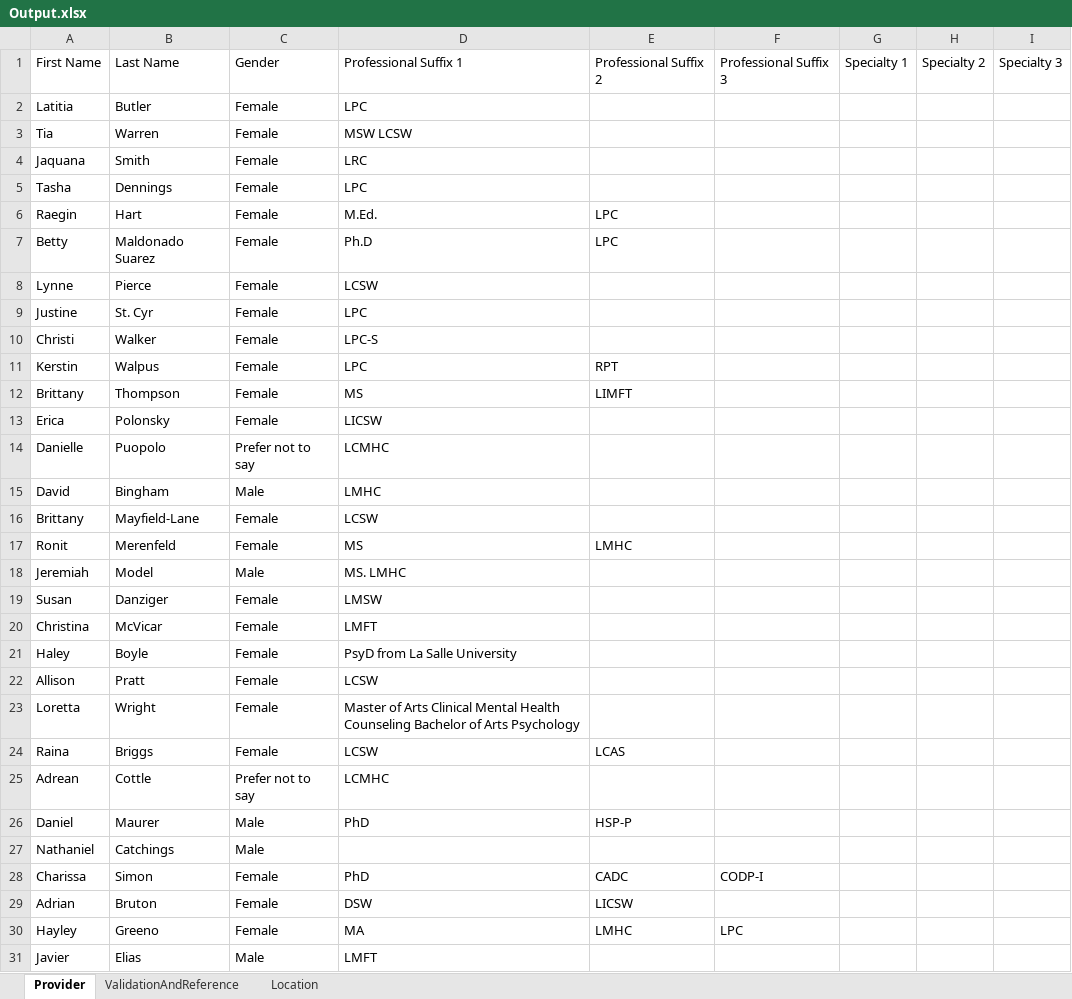
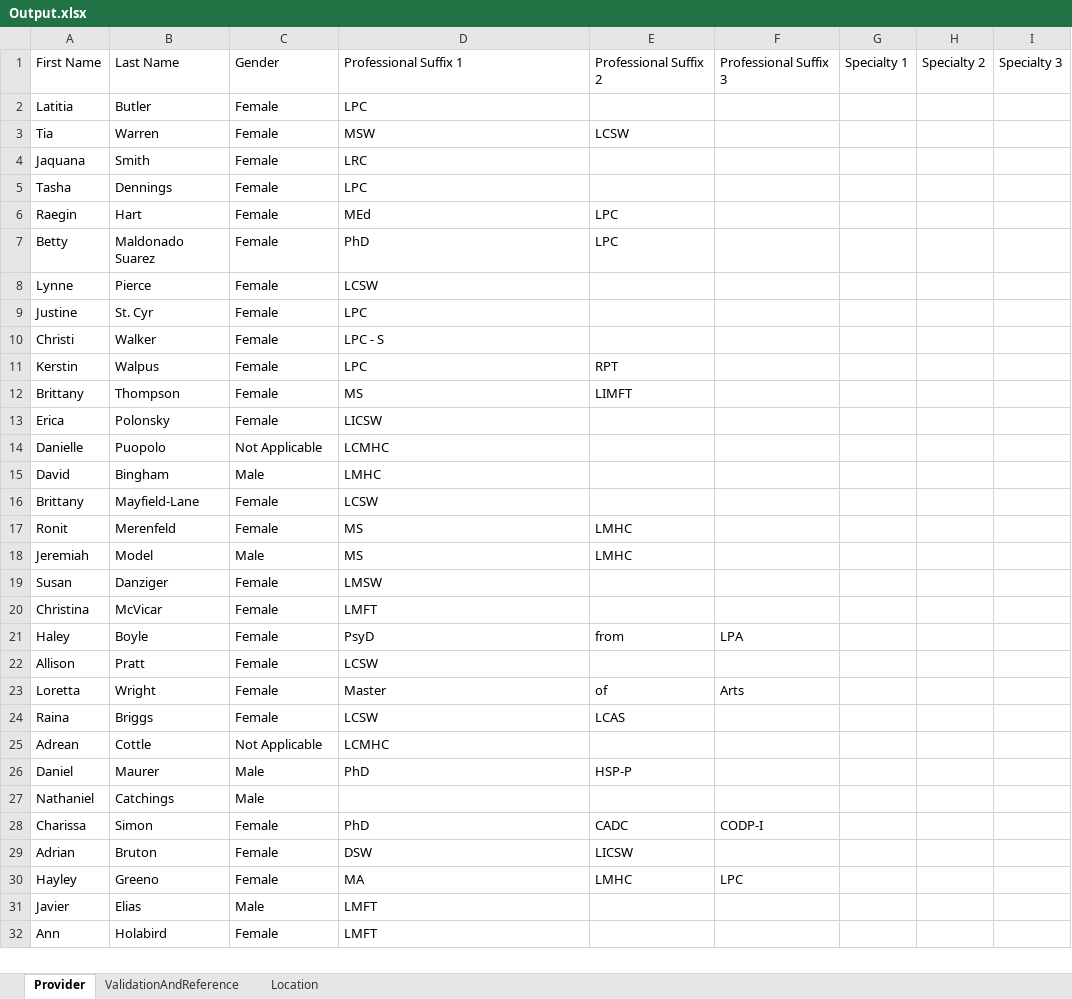
Before and after one commit to dhruv-bhattacharjee-zocdoc/Scope-Conversion_Lifestance, an Excel workbook: Excel Files/Output.xlsx, sheet Provider, drawn as a sheet; only a part is shown; the shorter side is filled out with more unchanged rows; values as stored, in another font and other column widths than the file's, no borders; the diff covers the shown part only; the diff names each change by its address in the sheet, - before the commit and + after, or states it on an @@ line.

```diff
--- a/Excel Files/Output.xlsx (sheet Provider)
+++ b/Excel Files/Output.xlsx (sheet Provider)
-D3: MSW LCSW
+D3: MSW
-E3: (empty)
+E3: LCSW
-D6: M.Ed.
+D6: MEd
-D7: Ph.D
+D7: PhD
-D10: LPC-S
+D10: LPC - S
-C14: Prefer not to say
+C14: Not Applicable
-D18: MS. LMHC
+D18: MS
-E18: (empty)
+E18: LMHC
-D21: PsyD from La Salle University
+D21: PsyD
-E21: (empty)
+E21: from
-F21: (empty)
+F21: LPA
-D23: Master of Arts Clinical Mental Health Counseling Bachelor of Arts Psychology
+D23: Master
-E23: (empty)
+E23: of
-F23: (empty)
+F23: Arts
-C25: Prefer not to say
+C25: Not Applicable
```
Also changed, not shown: 9 edited cells elsewhere in this sheet, sheet Location, Excel Files/Location.xlsx, 5 other files.
